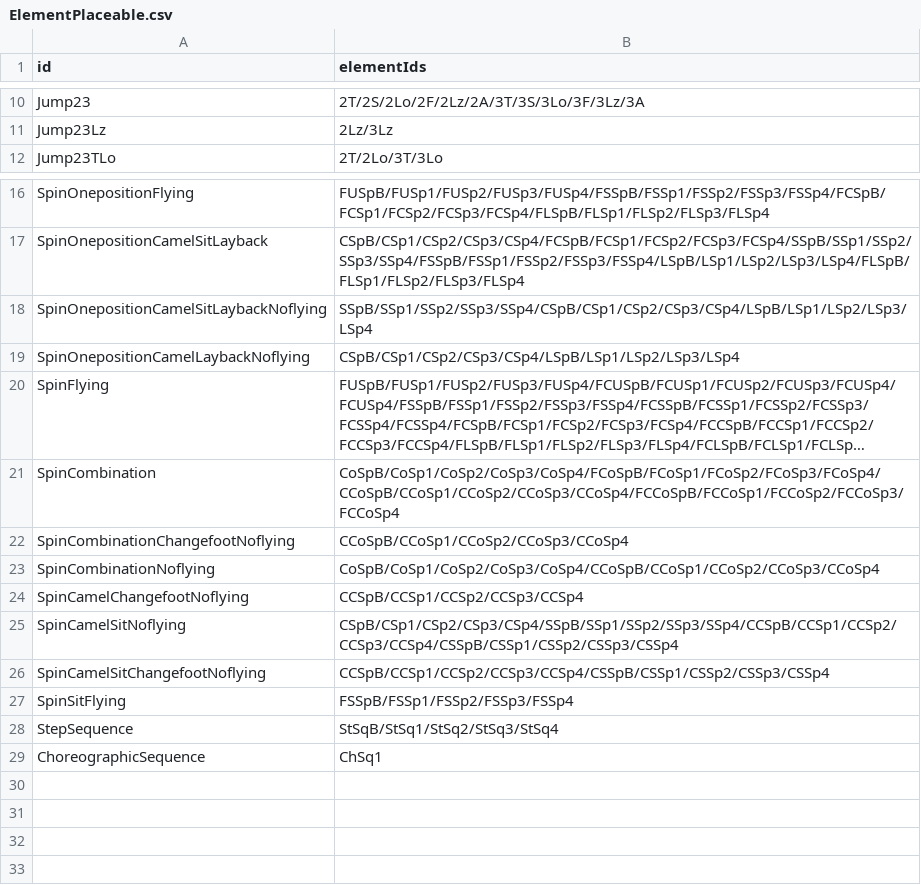
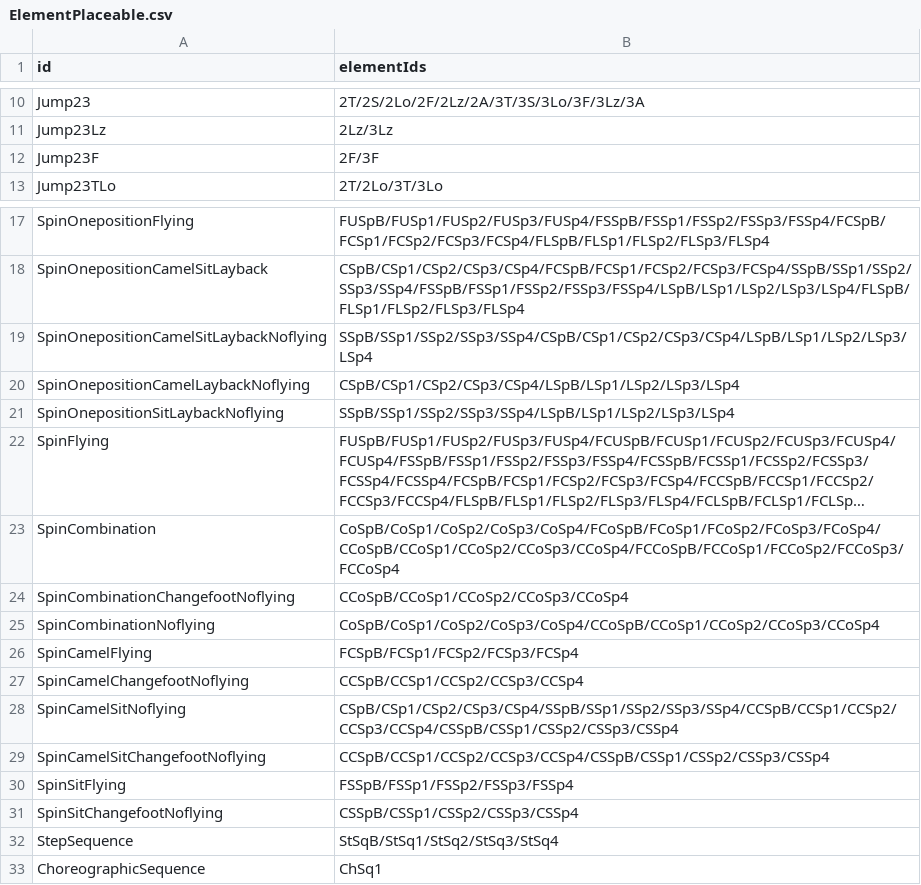
Before and after one commit to wlg-shinya/FigureSkateFrameworkForUnity, a CSV file: Fact/MasterData/ElementPlaceable.csv, drawn as a sheet; only a part is shown, gaps mark what is left out; long unchanged cells end in …; the diff names each change by its address in the sheet, - before the commit and + after, or states it on an @@ line.

```diff
--- a/Fact/MasterData/ElementPlaceable.csv
+++ b/Fact/MasterData/ElementPlaceable.csv
+row 12: Jump23F | 2F/3F
+row 21: SpinOnepositionSitLaybackNoflying | SSpB/SSp1/SSp2/SSp3/SSp4/LSpB/LSp1/LSp2/LSp3/LSp4
+row 26: SpinCamelFlying | FCSpB/FCSp1/FCSp2/FCSp3/FCSp4
+row 31: SpinSitChangefootNoflying | CSSpB/CSSp1/CSSp2/CSSp3/CSSp4
```
Also changed, not shown: Fact/MasterData/ElementPlaceableSet.csv, 45 other files.
